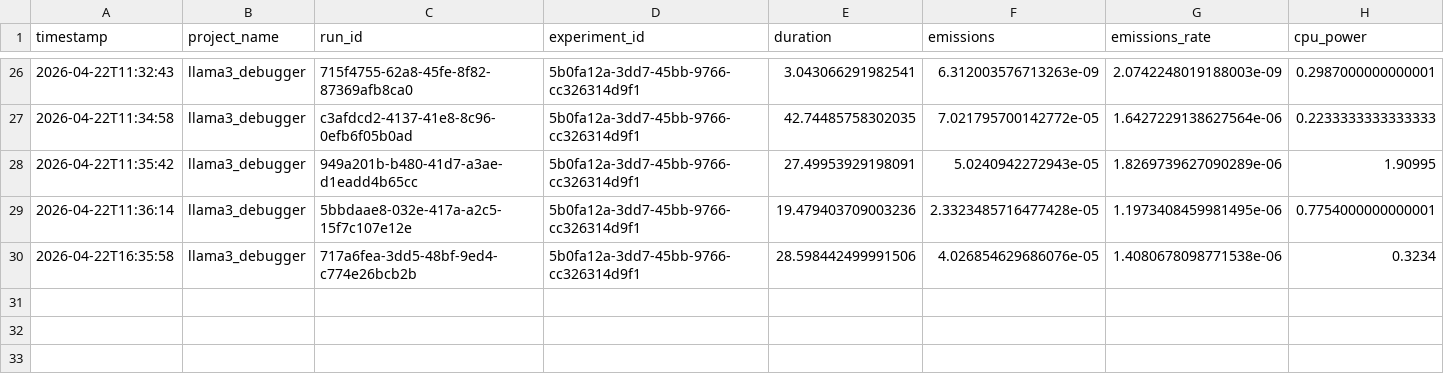
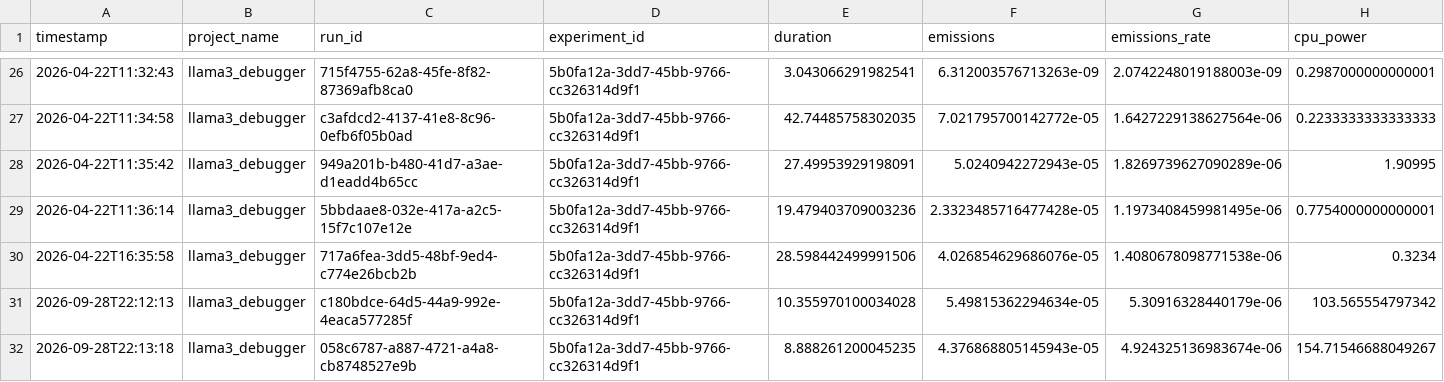
Before and after one commit to samphel-workhard/TOACD-project, a CSV file: 24CSB0A58_CD_Final_Codes (Unzipped Files)/emissions.csv, drawn as a sheet; only a part is shown, gaps mark what is left out; rows hold the shown columns only; the diff names each change by its address in the sheet, - before the commit and + after, or states it on an @@ line.

```diff
--- a/24CSB0A58_CD_Final_Codes (Unzipped Files)/emissions.csv
+++ b/24CSB0A58_CD_Final_Codes (Unzipped Files)/emissions.csv
+row 31: 2026-09-28T22:12:13 | llama3_debugger | c180bdce-64d5-44a9-992e-4eaca577285f | 5b0fa12a-3dd7-45bb-9766-cc326314d9f1 | 10.355970100034028 | 5.49815362294634e-05 | 5.30916328440179e-06 | 103.565554797342
+row 32: 2026-09-28T22:13:18 | llama3_debugger | 058c6787-a887-4721-a4a8-cb8748527e9b | 5b0fa12a-3dd7-45bb-9766-cc326314d9f1 | 8.888261200045235 | 4.376868805145943e-05 | 4.924325136983674e-06 | 154.71546688049267
```
Also changed, not shown: 24CSB0A58_CD_Final_Codes (Unzipped Files)/compiler_errors.csv, 11 other files.
